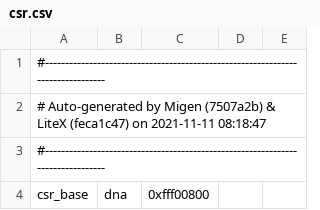
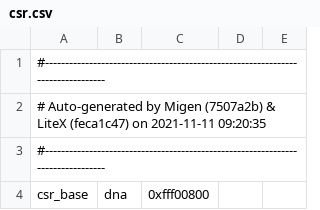
Before and after one commit to OpenPOWERFoundation/a2p, a CSV file: build/litex/litex-1099/master/csr.csv, drawn as a sheet; only a part is shown.

```diff
--- a/build/litex/litex-1099/master/csr.csv
+++ b/build/litex/litex-1099/master/csr.csv
@@ -1,3 +1,3 @@
 #--------------------------------------------------------------------------------
-# Auto-generated by Migen (7507a2b) & LiteX (feca1c47) on 2021-11-11 08:18:47
+# Auto-generated by Migen (7507a2b) & LiteX (feca1c47) on 2021-11-11 09:20:35
 #--------------------------------------------------------------------------------
```
Also changed, not shown: build/litex/litex-1099/no_master/csr.csv, 6 other files.
